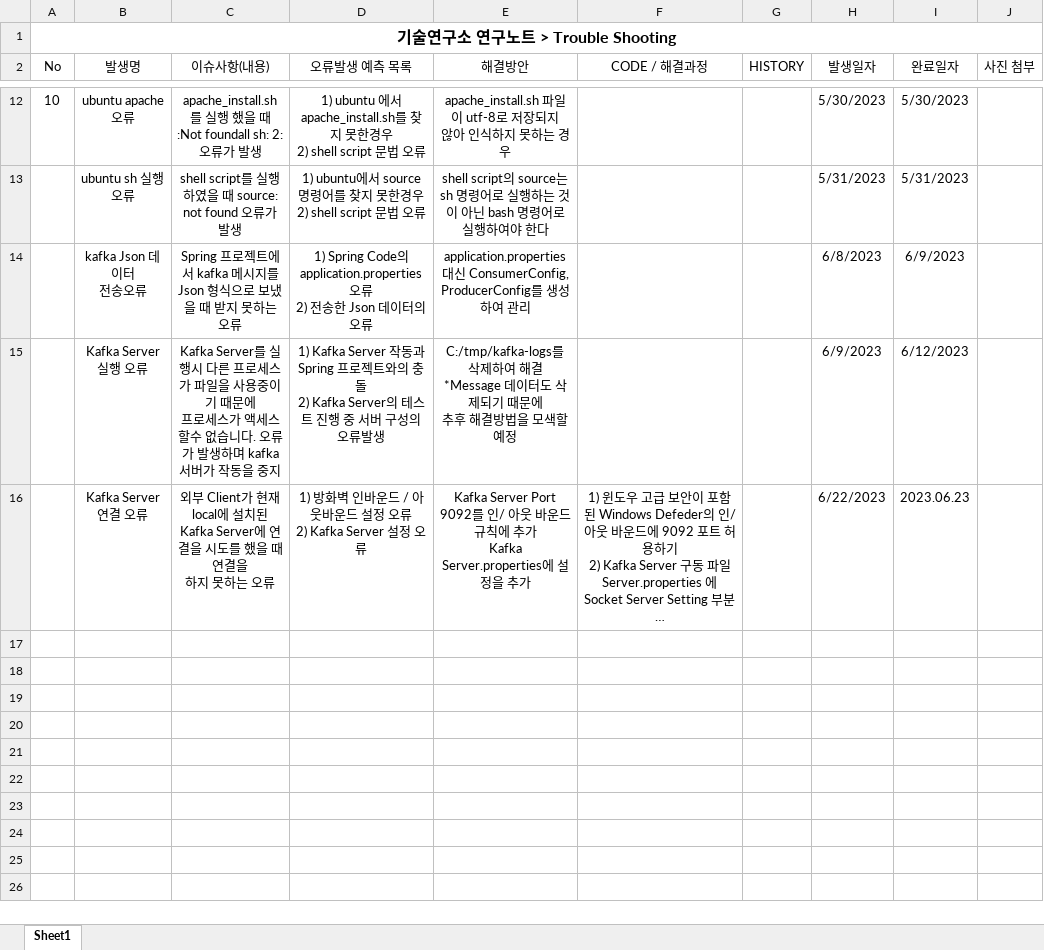
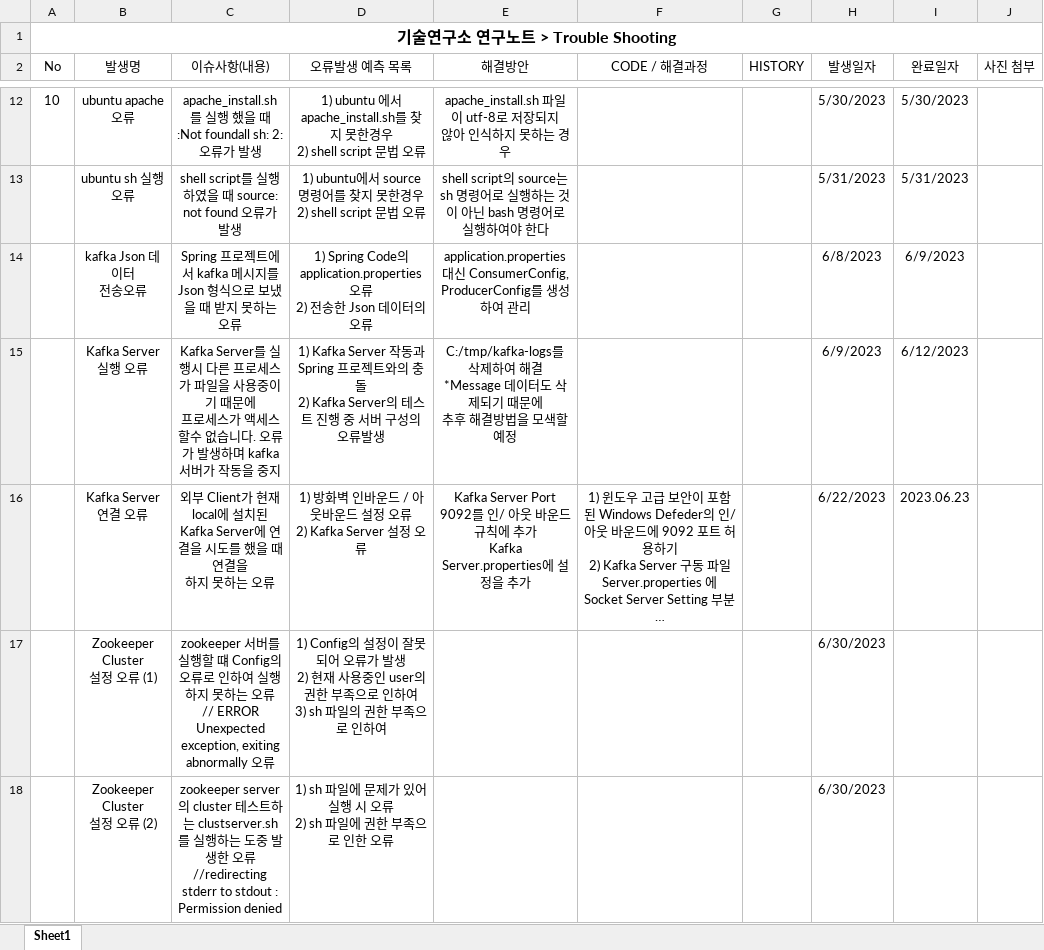
Before and after one commit to Mashy97/Troubleshooting, an Excel workbook: TroubleShooting.xlsx, sheet Sheet1, drawn as a sheet; only a part is shown, gaps mark what is left out; long unchanged cells end in …; values as stored, in another font and other column widths than the file's, no borders; ↵ is a line break in a cell; the diff names each change by its address in the sheet, - before the commit and + after, or states it on an @@ line.

Commit message:
Kafka Cluster Issue

```diff
--- a/TroubleShooting.xlsx (sheet Sheet1)
+++ b/TroubleShooting.xlsx (sheet Sheet1)
+row 17:  | Zookeeper Cluster ↵ 설정 오류 (1) | zookeeper 서버를 실행할 떄 Config의 오류로 인하여 실행하지 못하는 오류 ↵ // ERROR Unexpected exception, exiting abnormally 오류 | 1) Config의 설정이 잘못되어 오류가 발생 ↵ 2) 현재 사용중인 user의 권한 부족으로 인하여 ↵ 3) sh 파일의 권한 부족으로 인하여 |  |  |  | 6/30/2023
+row 18:  | Zookeeper Cluster ↵ 설정 오류 (2) | zookeeper server의 cluster 테스트하는 clustserver.sh를 실행하는 도중 발생한 오류 ↵ //redirecting stderr to stdout : Permission denied | 1) sh 파일에 문제가 있어 실행 시 오류 ↵ 2) sh 파일에 권한 부족으로 인한 오류 |  |  |  | 6/30/2023
```
